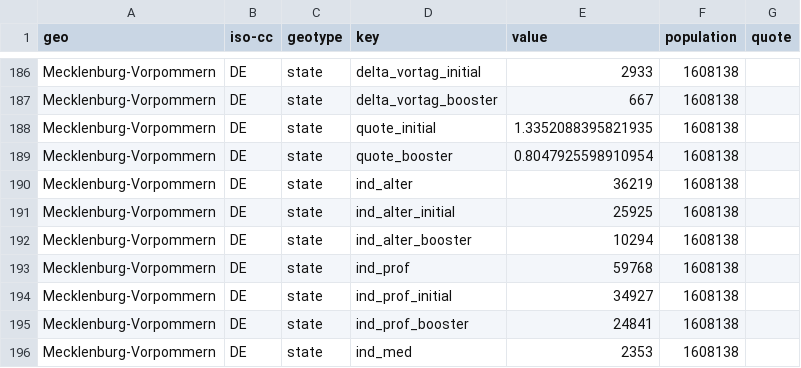
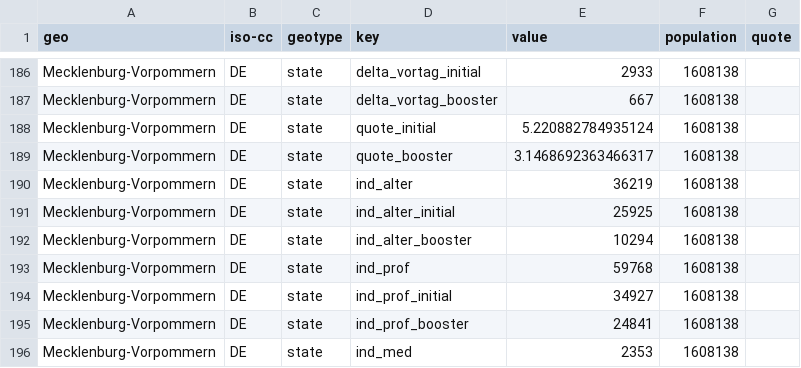
Before and after one commit to n0rdlicht/rki-vaccination-scraper, a CSV file: data/de-vaccinations-current.csv, drawn as a sheet; only a part is shown, gaps mark what is left out.

```diff
--- a/data/de-vaccinations-current.csv
+++ b/data/de-vaccinations-current.csv
@@ -187,4 +187,4 @@ Mecklenburg-Vorpommern,DE,state,delta_vortag_initial,2933,1608138,
 Mecklenburg-Vorpommern,DE,state,delta_vortag_booster,667,1608138,
-Mecklenburg-Vorpommern,DE,state,quote_initial,1.3352088395821935,1608138,
-Mecklenburg-Vorpommern,DE,state,quote_booster,0.8047925598910954,1608138,
+Mecklenburg-Vorpommern,DE,state,quote_initial,5.220882784935124,1608138,
+Mecklenburg-Vorpommern,DE,state,quote_booster,3.1468692363466317,1608138,
 Mecklenburg-Vorpommern,DE,state,ind_alter,36219,1608138,
```
Also changed, not shown: data/de-vaccinations-raw-totals.csv, 2 other files.
